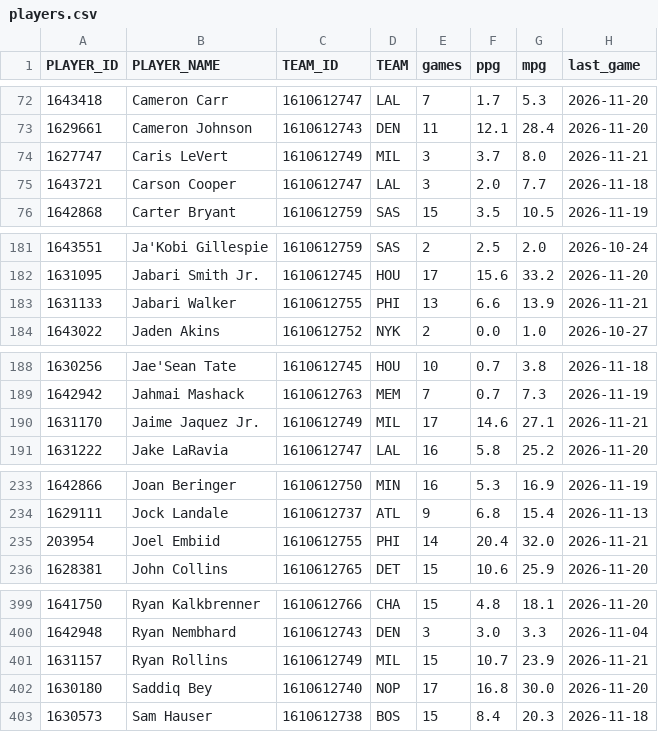
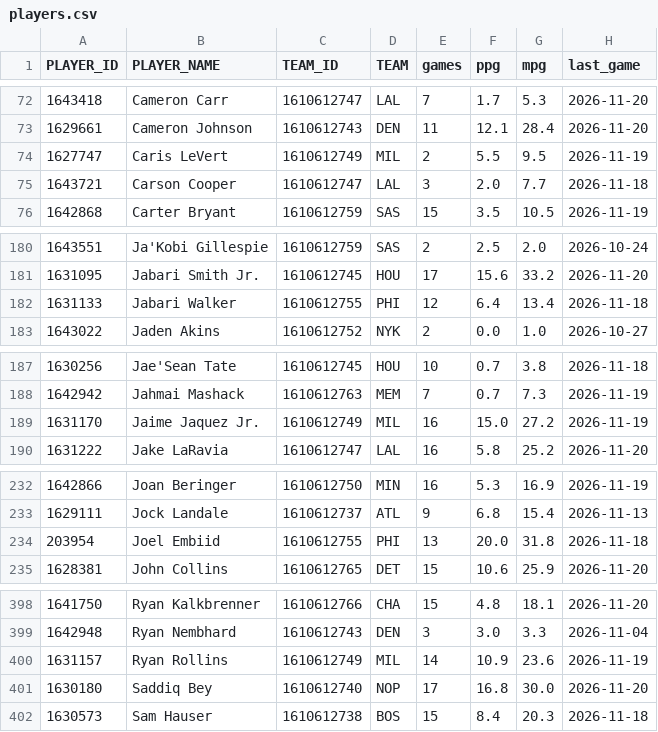
Before and after one commit to ethanokelberry824/nba-points, a CSV file: data/site/players.csv, drawn as a sheet; only a part is shown, gaps mark what is left out; the diff covers the shown part only.

```diff
--- a/data/site/players.csv
+++ b/data/site/players.csv
@@ -73,3 +73,3 @@ PLAYER_ID,PLAYER_NAME,TEAM_ID,TEAM,games,ppg,mpg,last_game
 1629661,Cameron Johnson,1610612743,DEN,11,12.1,28.4,2026-11-20
-1627747,Caris LeVert,1610612749,MIL,3,3.7,8.0,2026-11-21
+1627747,Caris LeVert,1610612749,MIL,2,5.5,9.5,2026-11-19
 1643721,Carson Cooper,1610612747,LAL,3,2.0,7.7,2026-11-18
@@ -182,3 +181,3 @@ PLAYER_ID,PLAYER_NAME,TEAM_ID,TEAM,games,ppg,mpg,last_game
 1631095,Jabari Smith Jr.,1610612745,HOU,17,15.6,33.2,2026-11-20
-1631133,Jabari Walker,1610612755,PHI,13,6.6,13.9,2026-11-21
+1631133,Jabari Walker,1610612755,PHI,12,6.4,13.4,2026-11-18
 1643022,Jaden Akins,1610612752,NYK,2,0.0,1.0,2026-10-27
@@ -189,3 +188,3 @@ PLAYER_ID,PLAYER_NAME,TEAM_ID,TEAM,games,ppg,mpg,last_game
 1642942,Jahmai Mashack,1610612763,MEM,7,0.7,7.3,2026-11-19
-1631170,Jaime Jaquez Jr.,1610612749,MIL,17,14.6,27.1,2026-11-21
+1631170,Jaime Jaquez Jr.,1610612749,MIL,16,15.0,27.2,2026-11-19
 1631222,Jake LaRavia,1610612747,LAL,16,5.8,25.2,2026-11-20
@@ -234,3 +233,3 @@ PLAYER_ID,PLAYER_NAME,TEAM_ID,TEAM,games,ppg,mpg,last_game
 1629111,Jock Landale,1610612737,ATL,9,6.8,15.4,2026-11-13
-203954,Joel Embiid,1610612755,PHI,14,20.4,32.0,2026-11-21
+203954,Joel Embiid,1610612755,PHI,13,20.0,31.8,2026-11-18
 1628381,John Collins,1610612765,DET,15,10.6,25.9,2026-11-20
@@ -400,3 +399,3 @@ PLAYER_ID,PLAYER_NAME,TEAM_ID,TEAM,games,ppg,mpg,last_game
 1642948,Ryan Nembhard,1610612743,DEN,3,3.0,3.3,2026-11-04
-1631157,Ryan Rollins,1610612749,MIL,15,10.7,23.9,2026-11-21
+1631157,Ryan Rollins,1610612749,MIL,14,10.9,23.6,2026-11-19
 1630180,Saddiq Bey,1610612740,NOP,17,16.8,30.0,2026-11-20
```
Also changed, not shown: 1 removed row and 53 edited cells elsewhere in this file, data/site/def_onoff.csv, 4 other files.
